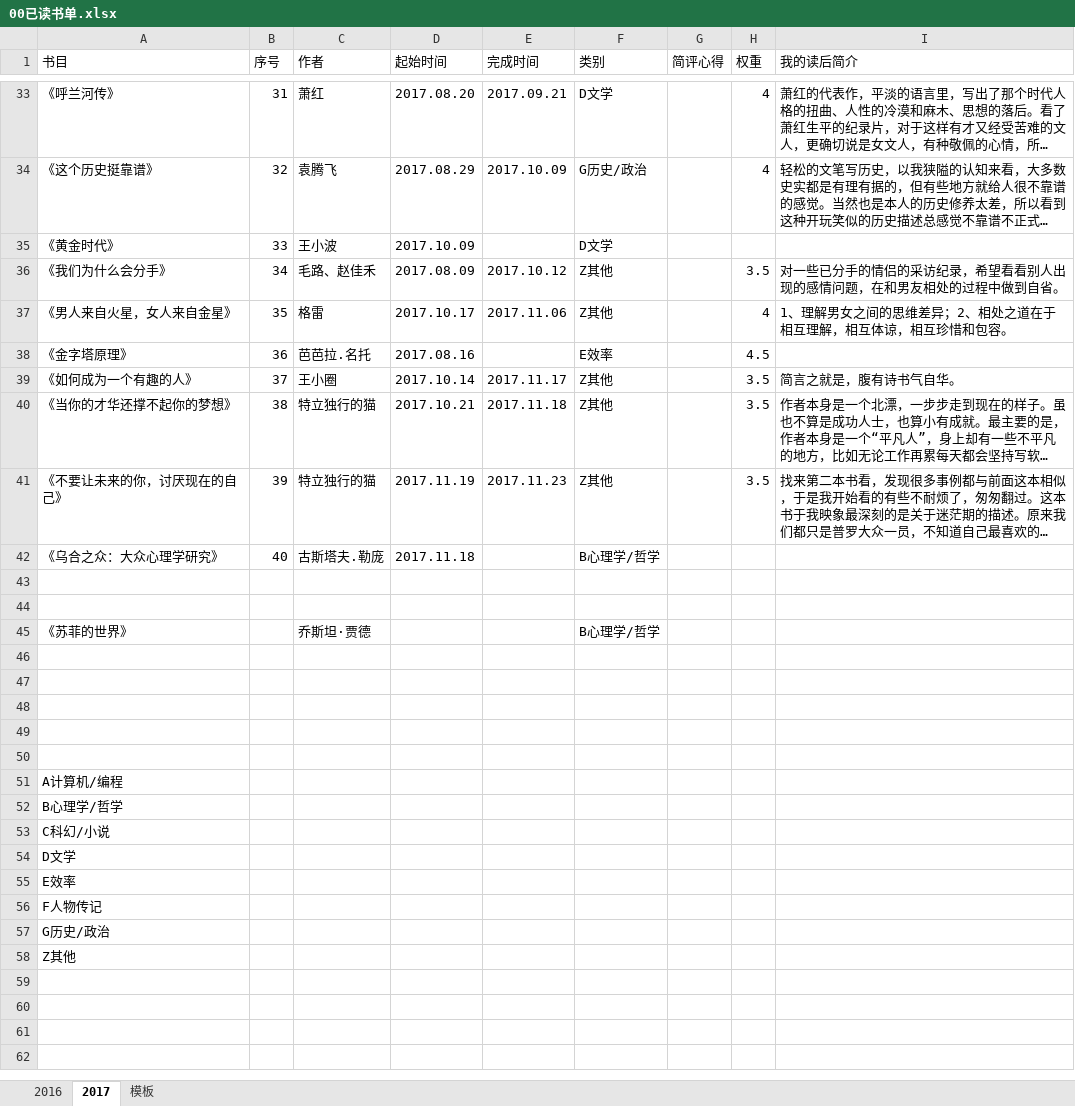
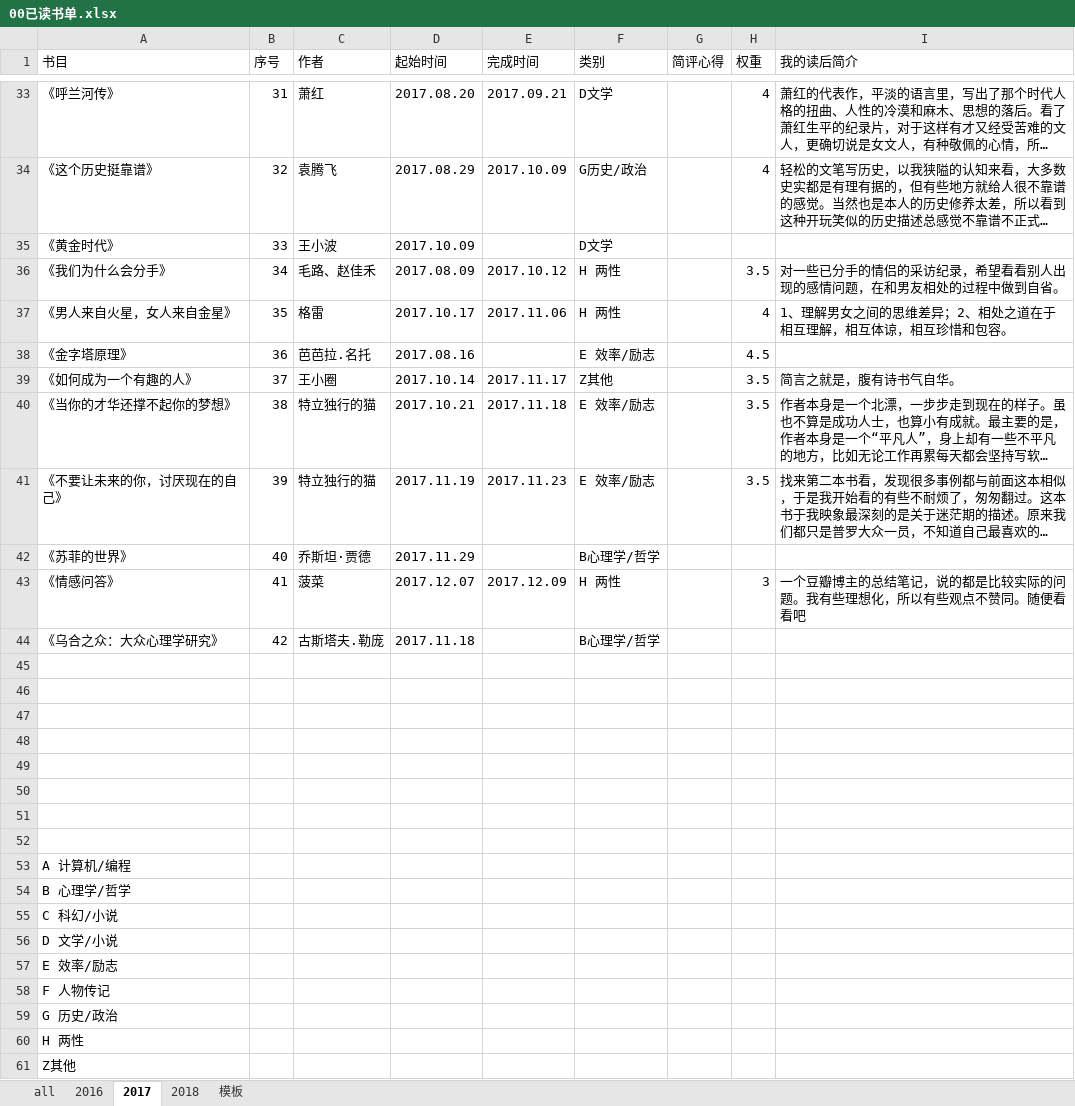
Before and after one commit to yjyuanshuai/YS_Notes, an Excel workbook: ys_xml/C00_ReadTable/00已读书单.xlsx, sheet 2017, drawn as a sheet; only a part is shown, gaps mark what is left out; long unchanged cells end in …; values as stored, in another font and other column widths than the file's, no cell formats; removed rows and columns are numbered as before the commit, all else as after; the diff covers the shown part only; the diff names each change by its address in the sheet, - before the commit and + after, or states it on an @@ line.

```diff
--- a/ys_xml/C00_ReadTable/00已读书单.xlsx (sheet 2017)
+++ b/ys_xml/C00_ReadTable/00已读书单.xlsx (sheet 2017)
+sheet tab: all
+sheet tab: 2018
-F36:F37 (类别): Z其他
+F36:F37 (类别): H 两性
-F38 (类别): E效率
+F38 (类别): E 效率/励志
-F40:F41 (类别): Z其他
+F40:F41 (类别): E 效率/励志
+row 42: 《苏菲的世界》 | 40 | 乔斯坦·贾德 | 2017.11.29 |  | B心理学/哲学
+row 43: 《情感问答》 | 41 | 菠菜 | 2017.12.07 | 2017.12.09 | H 两性 |  | 3 | 一个豆瓣博主的总结笔记，说的都是比较实际的问题。我有些理想化，所以有些观点不赞同。随便看看吧
-B44 (序号): 40
+B44 (序号): 42
-row 43: (empty)
-row 44: (empty)
-row 45: 《苏菲的世界》 |  | 乔斯坦·贾德 |  |  | B心理学/哲学
+row 50: (empty)
+row 51: (empty)
+row 52: (empty)
-A53 (书目): A计算机/编程
+A53 (书目): A 计算机/编程
-A54 (书目): B心理学/哲学
+A54 (书目): B 心理学/哲学
-A55 (书目): C科幻/小说
+A55 (书目): C 科幻/小说
-A56 (书目): D文学
+A56 (书目): D 文学/小说
-A57 (书目): E效率
+A57 (书目): E 效率/励志
-A58 (书目): F人物传记
+A58 (书目): F 人物传记
-A59 (书目): G历史/政治
+A59 (书目): G 历史/政治
+row 60: H 两性
```
Also changed, not shown: 6 edited cells elsewhere in this sheet, sheet 模板, sheet 2016, cell formats, ys_xml/A00_TimeTable/2017/12.xlsx, ys_xml/B00_CodeNoteTable/001_iOS/iOS技术栈.xlsx, 53 other files.
